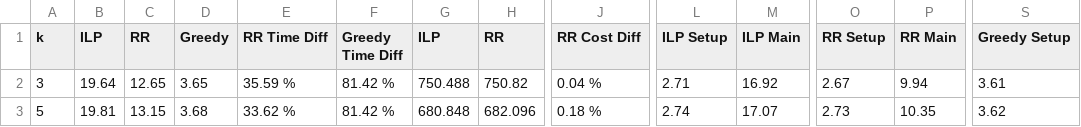
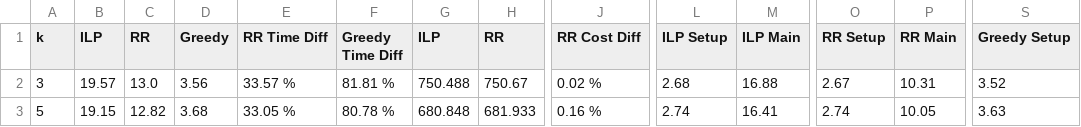
Before and after one commit to lexuanthongnhat/ReviewsDiversity, a CSV file: src/main/resources/performance/top-sentence-1.csv, drawn as a sheet; only a part is shown, gaps mark what is left out; the diff covers the shown part only; the diff names each change by its address in the sheet, - before the commit and + after, or states it on an @@ line.

```diff
--- a/src/main/resources/performance/top-sentence-1.csv
+++ b/src/main/resources/performance/top-sentence-1.csv
-B2 (ILP): 19.64
+B2 (ILP): 19.57
-C2 (RR): 12.65
+C2 (RR): 13.0
-D2 (Greedy): 3.65
+D2 (Greedy): 3.56
-E2 (RR Time Diff): 35.59 %
+E2 (RR Time Diff): 33.57 %
-F2 (Greedy Time Diff): 81.42 %
+F2 (Greedy Time Diff): 81.81 %
-H2 (RR): 750.82
+H2 (RR): 750.67
-J2 (RR Cost Diff): 0.04 %
+J2 (RR Cost Diff): 0.02 %
-L2 (ILP Setup): 2.71
+L2 (ILP Setup): 2.68
-M2 (ILP Main): 16.92
+M2 (ILP Main): 16.88
-P2 (RR Main): 9.94
+P2 (RR Main): 10.31
-S2 (Greedy Setup): 3.61
+S2 (Greedy Setup): 3.52
-B3 (ILP): 19.81
+B3 (ILP): 19.15
-C3 (RR): 13.15
+C3 (RR): 12.82
-E3 (RR Time Diff): 33.62 %
+E3 (RR Time Diff): 33.05 %
-F3 (Greedy Time Diff): 81.42 %
+F3 (Greedy Time Diff): 80.78 %
-H3 (RR): 682.096
+H3 (RR): 681.933
-J3 (RR Cost Diff): 0.18 %
+J3 (RR Cost Diff): 0.16 %
-M3 (ILP Main): 17.07
+M3 (ILP Main): 16.41
-O3 (RR Setup): 2.73
+O3 (RR Setup): 2.74
-P3 (RR Main): 10.35
+P3 (RR Main): 10.05
-S3 (Greedy Setup): 3.62
+S3 (Greedy Setup): 3.63
```
Also changed, not shown: 36 edited cells elsewhere in this file, src/main/resources/performance/top-pair-1.csv, src/main/resources/performance/top-pair-3.csv, 5 other files.
